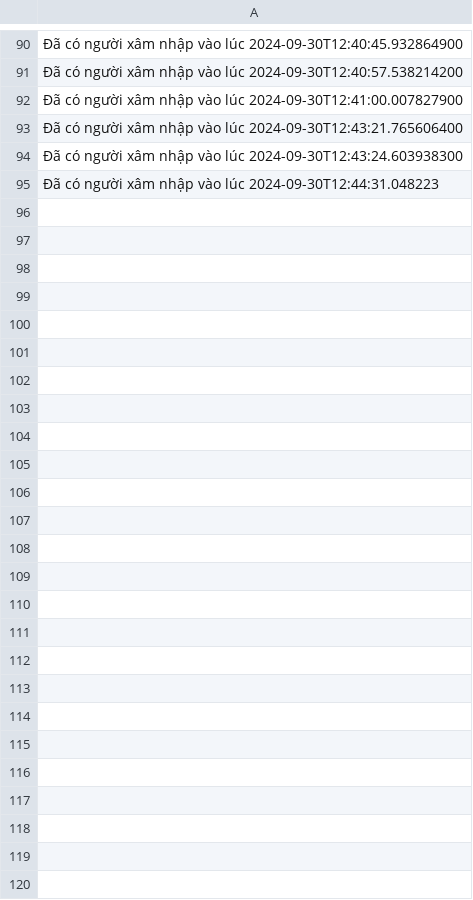
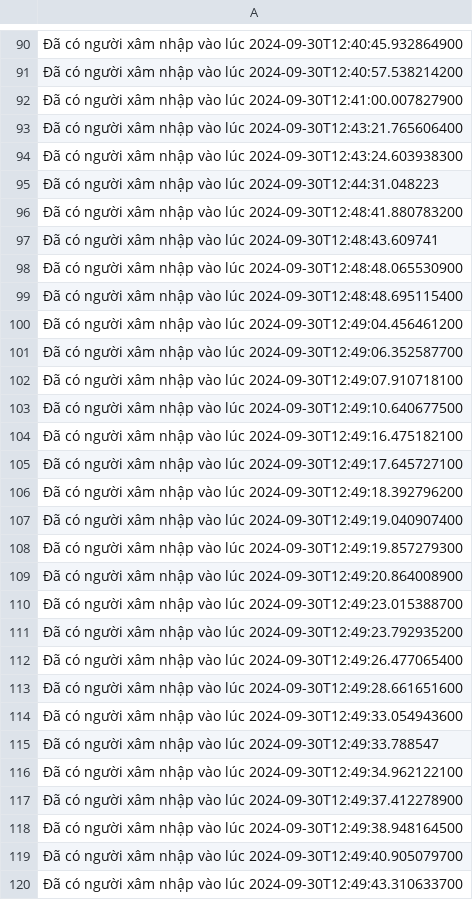
Before and after one commit to thanhcong1210/Modul_4, a CSV file: ss9 - AOP & Exception Handler/ung_dung_muon_sach/log.csv, drawn as a sheet; only a part is shown, gaps mark what is left out.

```diff
--- a/ss9 - AOP & Exception Handler/ung_dung_muon_sach/log.csv
+++ b/ss9 - AOP & Exception Handler/ung_dung_muon_sach/log.csv
@@ -95 +95,26 @@
 Đã có người xâm nhập vào lúc 2024-09-30T12:44:31.048223
+Đã có người xâm nhập vào lúc 2024-09-30T12:48:41.880783200
+Đã có người xâm nhập vào lúc 2024-09-30T12:48:43.609741
+Đã có người xâm nhập vào lúc 2024-09-30T12:48:48.065530900
+Đã có người xâm nhập vào lúc 2024-09-30T12:48:48.695115400
+Đã có người xâm nhập vào lúc 2024-09-30T12:49:04.456461200
+Đã có người xâm nhập vào lúc 2024-09-30T12:49:06.352587700
+Đã có người xâm nhập vào lúc 2024-09-30T12:49:07.910718100
+Đã có người xâm nhập vào lúc 2024-09-30T12:49:10.640677500
+Đã có người xâm nhập vào lúc 2024-09-30T12:49:16.475182100
+Đã có người xâm nhập vào lúc 2024-09-30T12:49:17.645727100
+Đã có người xâm nhập vào lúc 2024-09-30T12:49:18.392796200
+Đã có người xâm nhập vào lúc 2024-09-30T12:49:19.040907400
+Đã có người xâm nhập vào lúc 2024-09-30T12:49:19.857279300
+Đã có người xâm nhập vào lúc 2024-09-30T12:49:20.864008900
+Đã có người xâm nhập vào lúc 2024-09-30T12:49:23.015388700
+Đã có người xâm nhập vào lúc 2024-09-30T12:49:23.792935200
+Đã có người xâm nhập vào lúc 2024-09-30T12:49:26.477065400
+Đã có người xâm nhập vào lúc 2024-09-30T12:49:28.661651600
+Đã có người xâm nhập vào lúc 2024-09-30T12:49:33.054943600
+Đã có người xâm nhập vào lúc 2024-09-30T12:49:33.788547
+Đã có người xâm nhập vào lúc 2024-09-30T12:49:34.962122100
+Đã có người xâm nhập vào lúc 2024-09-30T12:49:37.412278900
+Đã có người xâm nhập vào lúc 2024-09-30T12:49:38.948164500
+Đã có người xâm nhập vào lúc 2024-09-30T12:49:40.905079700
+Đã có người xâm nhập vào lúc 2024-09-30T12:49:43.310633700
```
Also changed, not shown: 2 other files.
